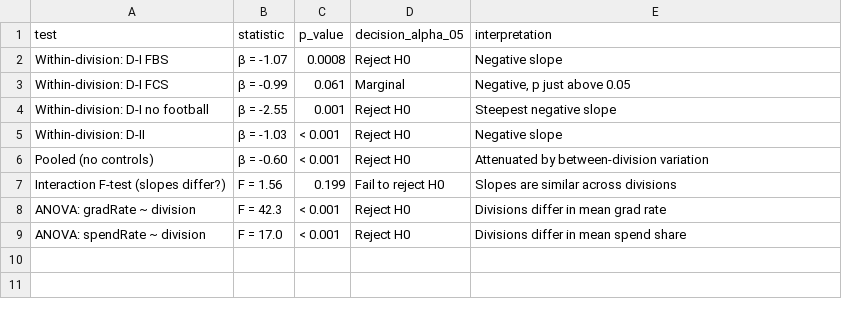
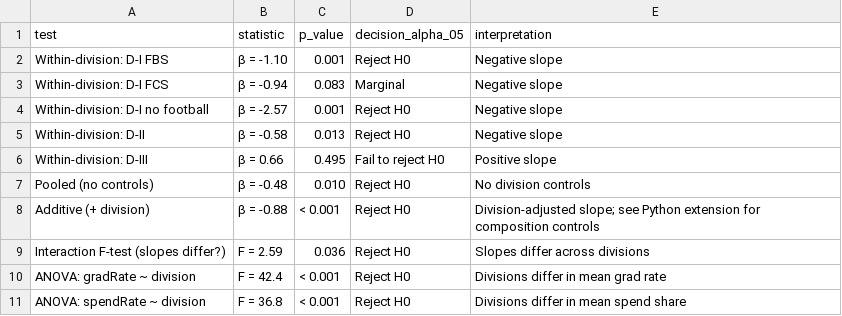
Before and after one commit to Valen0604/Valen0604.github.io, a CSV file: athletic-spending-outcomes/Output/Tables/06_hypothesis_tests_summary.csv, drawn as a sheet.

```diff
--- a/athletic-spending-outcomes/Output/Tables/06_hypothesis_tests_summary.csv
+++ b/athletic-spending-outcomes/Output/Tables/06_hypothesis_tests_summary.csv
@@ -1,9 +1,11 @@
 test,statistic,p_value,decision_alpha_05,interpretation
-Within-division: D-I FBS,β = -1.07,0.0008,Reject H0,Negative slope
-Within-division: D-I FCS,β = -0.99,0.061,Marginal,"Negative, p just above 0.05"
-Within-division: D-I no football,β = -2.55,0.001,Reject H0,Steepest negative slope
-Within-division: D-II,β = -1.03,< 0.001,Reject H0,Negative slope
-Pooled (no controls),β = -0.60,< 0.001,Reject H0,Attenuated by between-division variation
-Interaction F-test (slopes differ?),F = 1.56,0.199,Fail to reject H0,Slopes are similar across divisions
-ANOVA: gradRate ~ division,F = 42.3,< 0.001,Reject H0,Divisions differ in mean grad rate
-ANOVA: spendRate ~ division,F = 17.0,< 0.001,Reject H0,Divisions differ in mean spend share
+Within-division: D-I FBS,β = -1.10,0.001,Reject H0,Negative slope
+Within-division: D-I FCS,β = -0.94,0.083,Marginal,Negative slope
+Within-division: D-I no football,β = -2.57,0.001,Reject H0,Negative slope
+Within-division: D-II,β = -0.58,0.013,Reject H0,Negative slope
+Within-division: D-III,β = 0.66,0.495,Fail to reject H0,Positive slope
+Pooled (no controls),β = -0.48,0.010,Reject H0,No division controls
+Additive (+ division),β = -0.88,< 0.001,Reject H0,Division-adjusted slope; see Python extension for composition controls
+Interaction F-test (slopes differ?),F = 2.59,0.036,Reject H0,Slopes differ across divisions
+ANOVA: gradRate ~ division,F = 42.4,< 0.001,Reject H0,Divisions differ in mean grad rate
+ANOVA: spendRate ~ division,F = 36.8,< 0.001,Reject H0,Divisions differ in mean spend share
```
Also changed, not shown: 4 other files.
